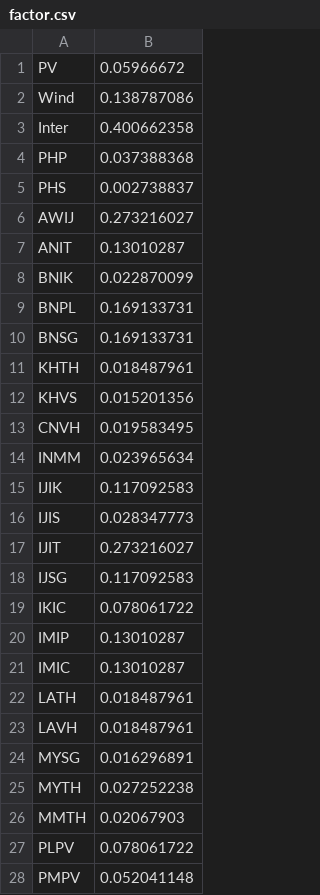
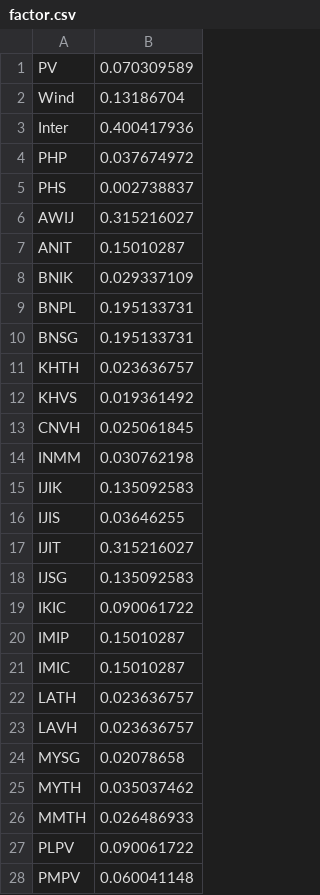
Before and after one commit to TimWeberRE100/FIRM_SEAsia_Frequency, a CSV file: Data/factor.csv, drawn as a sheet; only a part is shown; the diff covers the shown part only.

```diff
--- a/Data/factor.csv
+++ b/Data/factor.csv
@@ -1,28 +1,28 @@
-PV,0.05966672
-Wind,0.138787086
-Inter,0.400662358
-PHP,0.037388368
+PV,0.070309589
+Wind,0.13186704
+Inter,0.400417936
+PHP,0.037674972
 PHS,0.002738837
-AWIJ,0.273216027
-ANIT,0.13010287
-BNIK,0.022870099
-BNPL,0.169133731
-BNSG,0.169133731
-KHTH,0.018487961
-KHVS,0.015201356
-CNVH,0.019583495
-INMM,0.023965634
-IJIK,0.117092583
-IJIS,0.028347773
-IJIT,0.273216027
-IJSG,0.117092583
-IKIC,0.078061722
-IMIP,0.13010287
-IMIC,0.13010287
-LATH,0.018487961
-LAVH,0.018487961
-MYSG,0.016296891
-MYTH,0.027252238
-MMTH,0.02067903
-PLPV,0.078061722
-PMPV,0.052041148
+AWIJ,0.315216027
+ANIT,0.15010287
+BNIK,0.029337109
+BNPL,0.195133731
+BNSG,0.195133731
+KHTH,0.023636757
+KHVS,0.019361492
+CNVH,0.025061845
+INMM,0.030762198
+IJIK,0.135092583
+IJIS,0.03646255
+IJIT,0.315216027
+IJSG,0.135092583
+IKIC,0.090061722
+IMIP,0.15010287
+IMIC,0.15010287
+LATH,0.023636757
+LAVH,0.023636757
+MYSG,0.02078658
+MYTH,0.035037462
+MMTH,0.026486933
+PLPV,0.090061722
+PMPV,0.060041148
```
Also changed, not shown: 1 added row and 2 edited cells elsewhere in this file, Data/factor1.csv, 7 other files.
